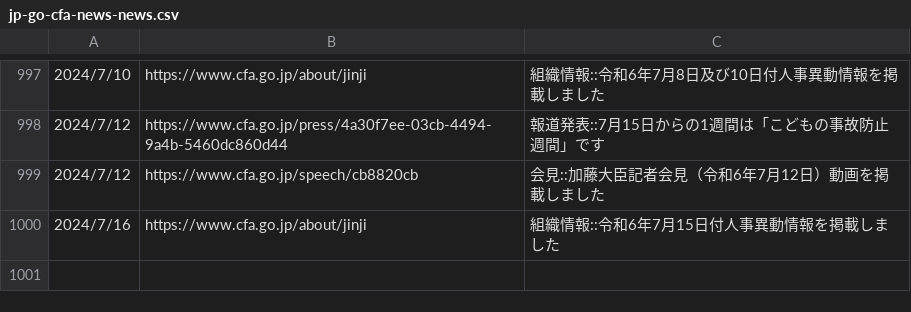
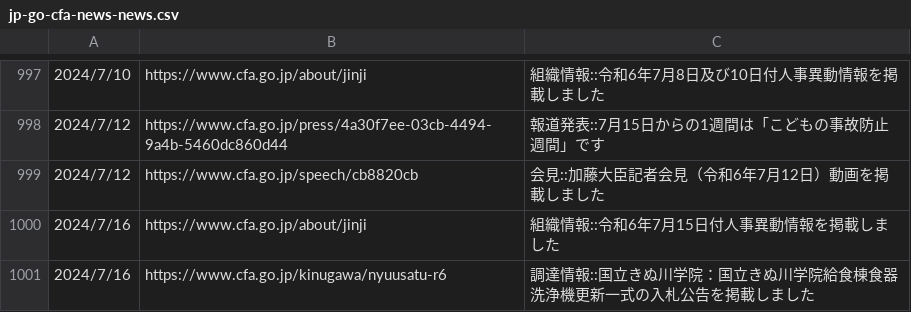
Before and after one commit to c-3lab/jp-go-digital-news, a CSV file: jp-go-cfa-news-news.csv, drawn as a sheet; only a part is shown, gaps mark what is left out; the diff names each change by its address in the sheet, - before the commit and + after, or states it on an @@ line.

```diff
--- a/jp-go-cfa-news-news.csv
+++ b/jp-go-cfa-news-news.csv
+row 1001: 2024/7/16 | https://www.cfa.go.jp/kinugawa/nyuusatu-r6 | 調達情報::国立きぬ川学院：国立きぬ川学院給食棟食器洗浄機更新一式の入札公告を掲載しました
```
